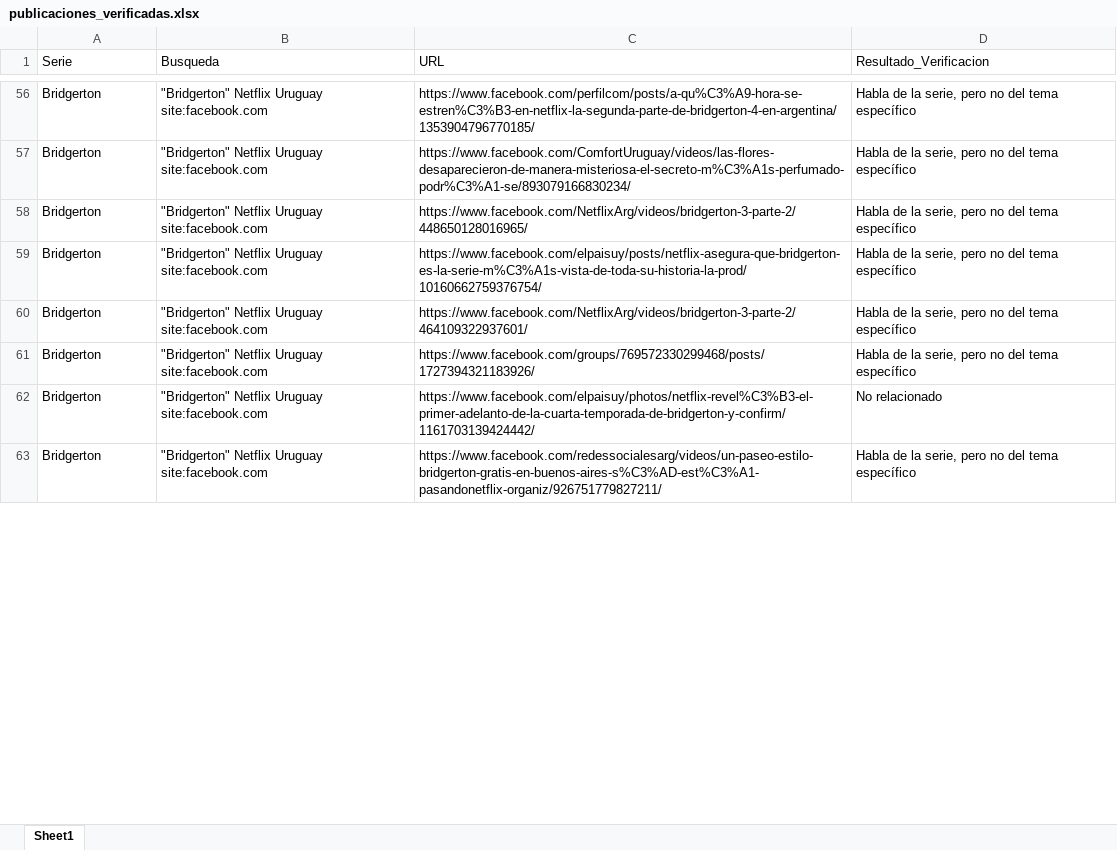
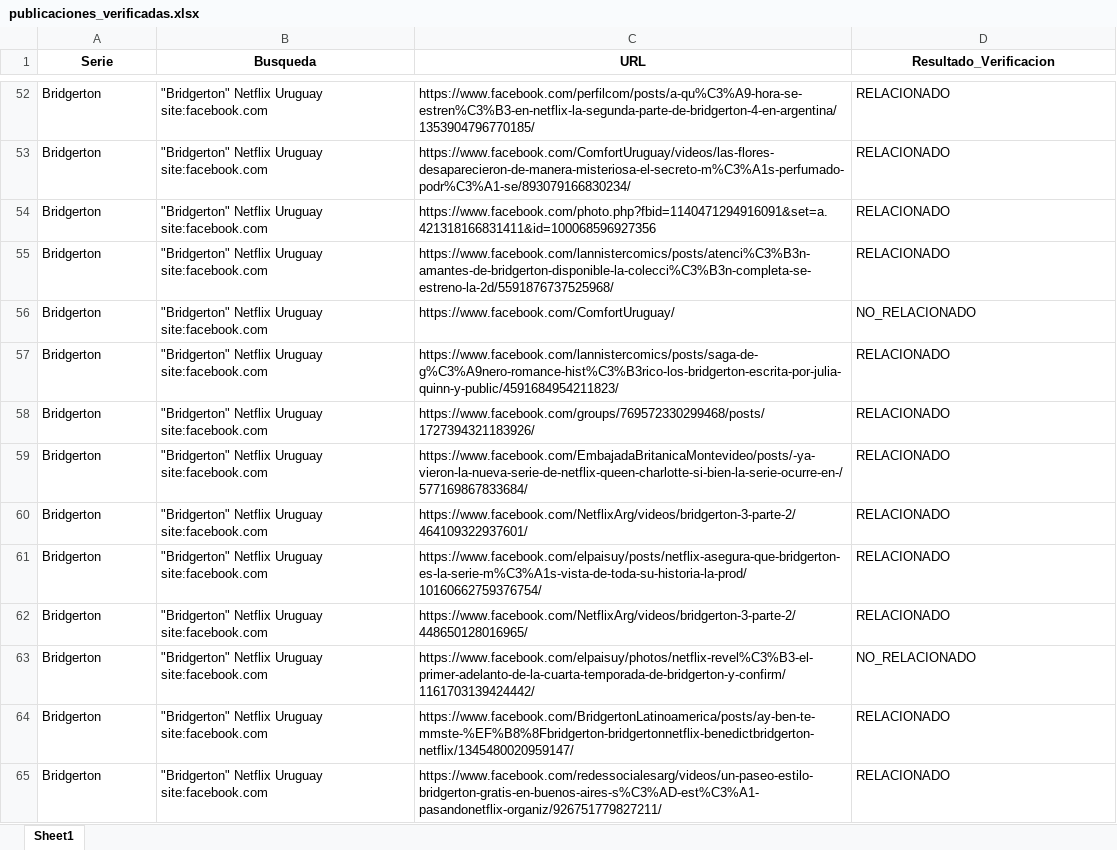
Before and after one commit to jgsoto/Scraper_redes, an Excel workbook: publicaciones_verificadas.xlsx, sheet Sheet1, drawn as a sheet; only a part is shown, gaps mark what is left out; values as stored, in another font and other column widths than the file's, no borders; addresses are those after the commit; the diff covers the shown part only; the diff names each change by its address in the sheet, - before the commit and + after, or states it on an @@ line.

```diff
--- a/publicaciones_verificadas.xlsx (sheet Sheet1)
+++ b/publicaciones_verificadas.xlsx (sheet Sheet1)
@@ A1:D1 bold: off → on, alignment: left → center @@
-D52:D55 (Resultado_Verificacion): Habla de la serie, pero no del tema específico
+D52:D55 (Resultado_Verificacion): RELACIONADO
-C54 (URL): https://www.facebook.com/NetflixArg/videos/bridgerton-3-parte-2/448650128016965/
+C54 (URL): https://www.facebook.com/photo.php?fbid=1140471294916091&set=a.421318166831411&id=100068596927356
-C55 (URL): https://www.facebook.com/elpaisuy/posts/netflix-asegura-que-bridgerton-es-la-serie-m%C3%A1s-vista-de-toda-su-historia-la-prod/10160662759376754/
+C55 (URL): https://www.facebook.com/lannistercomics/posts/atenci%C3%B3n-amantes-de-bridgerton-disponible-la-colecci%C3%B3n-completa-se-estreno-la-2d/5591876737525968/
+row 56: Bridgerton | "Bridgerton" Netflix Uruguay site:facebook.com | https://www.facebook.com/ComfortUruguay/ | NO_RELACIONADO
-C57 (URL): https://www.facebook.com/NetflixArg/videos/bridgerton-3-parte-2/464109322937601/
+C57 (URL): https://www.facebook.com/lannistercomics/posts/saga-de-g%C3%A9nero-romance-hist%C3%B3rico-los-bridgerton-escrita-por-julia-quinn-y-public/4591684954211823/
-D57:D58 (Resultado_Verificacion): Habla de la serie, pero no del tema específico
+D57:D58 (Resultado_Verificacion): RELACIONADO
+row 59: Bridgerton | "Bridgerton" Netflix Uruguay site:facebook.com | https://www.facebook.com/EmbajadaBritanicaMontevideo/posts/-ya-vieron-la-nueva-serie-de-netflix-queen-charlotte-si-bien-la-serie-ocurre-en-/577169867833684/ | RELACIONADO
+row 60: Bridgerton | "Bridgerton" Netflix Uruguay site:facebook.com | https://www.facebook.com/NetflixArg/videos/bridgerton-3-parte-2/464109322937601/ | RELACIONADO
+row 61: Bridgerton | "Bridgerton" Netflix Uruguay site:facebook.com | https://www.facebook.com/elpaisuy/posts/netflix-asegura-que-bridgerton-es-la-serie-m%C3%A1s-vista-de-toda-su-historia-la-prod/10160662759376754/ | RELACIONADO
+row 62: Bridgerton | "Bridgerton" Netflix Uruguay site:facebook.com | https://www.facebook.com/NetflixArg/videos/bridgerton-3-parte-2/448650128016965/ | RELACIONADO
-D63 (Resultado_Verificacion): No relacionado
+D63 (Resultado_Verificacion): NO_RELACIONADO
+row 64: Bridgerton | "Bridgerton" Netflix Uruguay site:facebook.com | https://www.facebook.com/BridgertonLatinoamerica/posts/ay-ben-te-mmste-%EF%B8%8Fbridgerton-bridgertonnetflix-benedictbridgerton-netflix/1345480020959147/ | RELACIONADO
-D65 (Resultado_Verificacion): Habla de la serie, pero no del tema específico
+D65 (Resultado_Verificacion): RELACIONADO
```
Also changed, not shown: 18 added rows, 26 removed rows and 119 edited cells elsewhere in this sheet, paginas_encontradas.xlsx, 7 other files.
